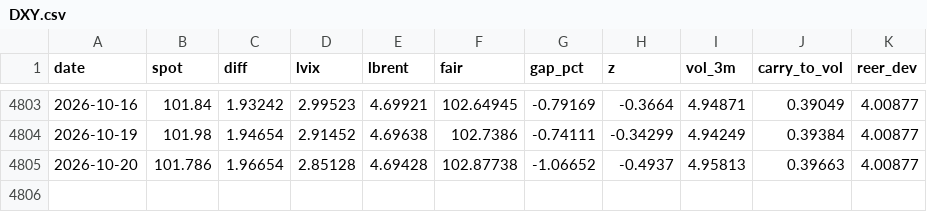
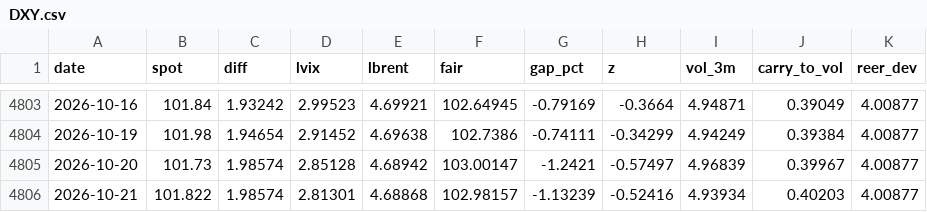
Before and after one commit to macroconvexity/arthurmota, a CSV file: fx/data/DXY.csv, drawn as a sheet; only a part is shown, gaps mark what is left out.

```diff
--- a/fx/data/DXY.csv
+++ b/fx/data/DXY.csv
@@ -4804,2 +4804,3 @@ date,spot,diff,lvix,lbrent,fair,gap_pct,z,vol_3m,carry_to_vol,reer_dev
 2026-10-19,101.98,1.94654,2.91452,4.69638,102.7386,-0.74111,-0.34299,4.94249,0.39384,4.00877
-2026-10-20,101.786,1.96654,2.85128,4.69428,102.87738,-1.06652,-0.4937,4.95813,0.39663,4.00877
+2026-10-20,101.73,1.98574,2.85128,4.68942,103.00147,-1.2421,-0.57497,4.96839,0.39967,4.00877
+2026-10-21,101.822,1.98574,2.81301,4.68868,102.98157,-1.13239,-0.52416,4.93934,0.40203,4.00877
```
Also changed, not shown: fx/data/USDBRL.csv, quant/data/book_daily.csv, 23 other files.
